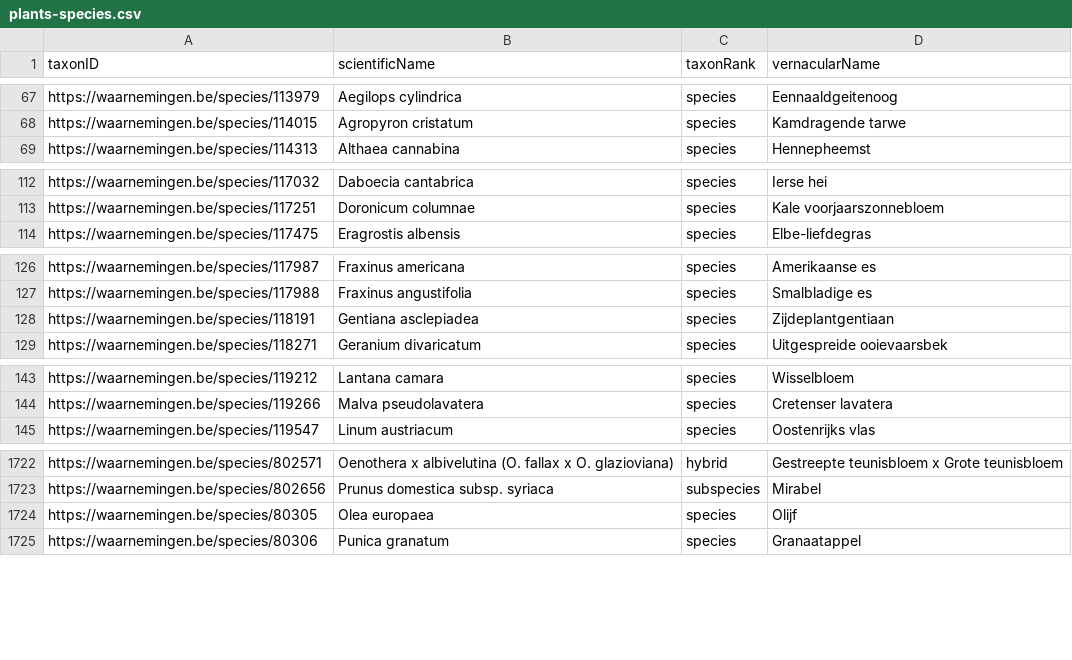
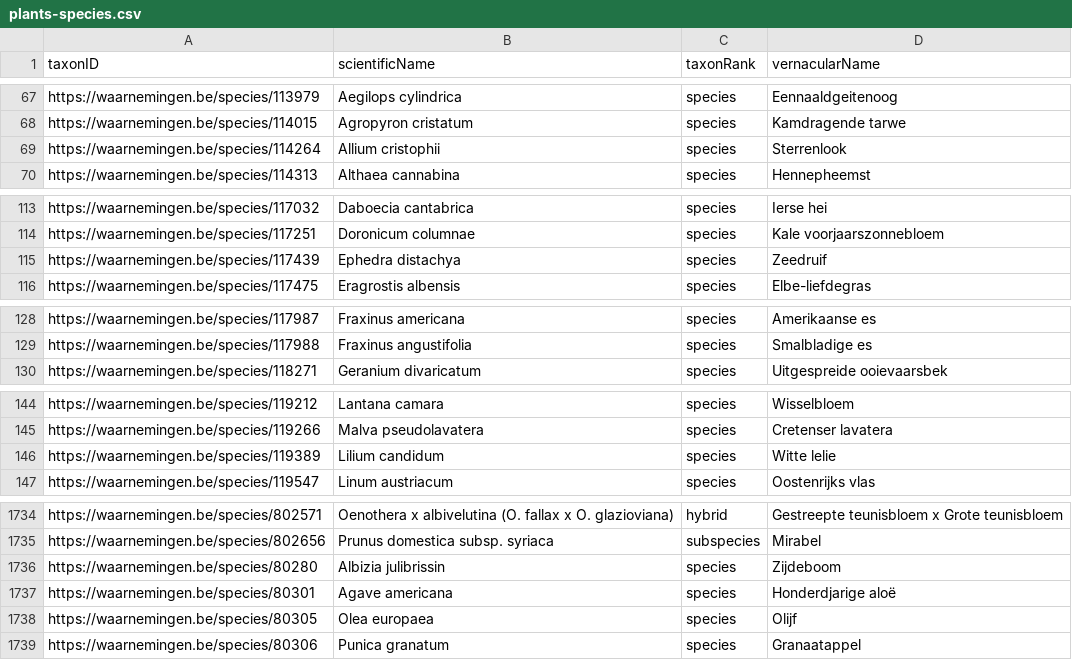
Before and after one commit to inbo/natuurpunt-exoten-occurrences, a CSV file: data/interim/plants-species.csv, drawn as a sheet; only a part is shown, gaps mark what is left out; removed rows and columns are numbered as before the commit, all else as after; the diff covers the shown part only; the diff names each change by its address in the sheet, - before the commit and + after, or states it on an @@ line.

Commit message:
Update species

```diff
--- a/data/interim/plants-species.csv
+++ b/data/interim/plants-species.csv
+row 69: https://waarnemingen.be/species/114264 | Allium cristophii | species | Sterrenlook
+row 115: https://waarnemingen.be/species/117439 | Ephedra distachya | species | Zeedruif
-row 128: https://waarnemingen.be/species/118191 | Gentiana asclepiadea | species | Zijdeplantgentiaan
+row 146: https://waarnemingen.be/species/119389 | Lilium candidum | species | Witte lelie
+row 1736: https://waarnemingen.be/species/80280 | Albizia julibrissin | species | Zijdeboom
+row 1737: https://waarnemingen.be/species/80301 | Agave americana | species | Honderdjarige aloë
```
Also changed, not shown: 14 added rows, 3 removed rows and 1 edited cell elsewhere in this file, data/interim/animals-species.csv, 2 other files.
